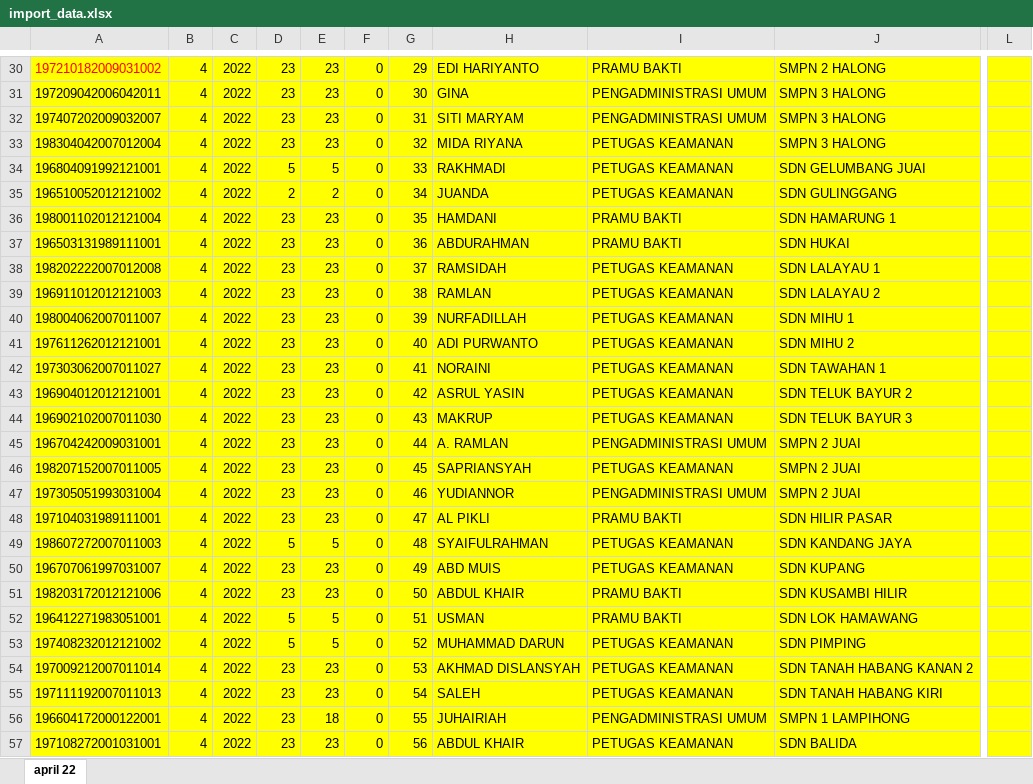
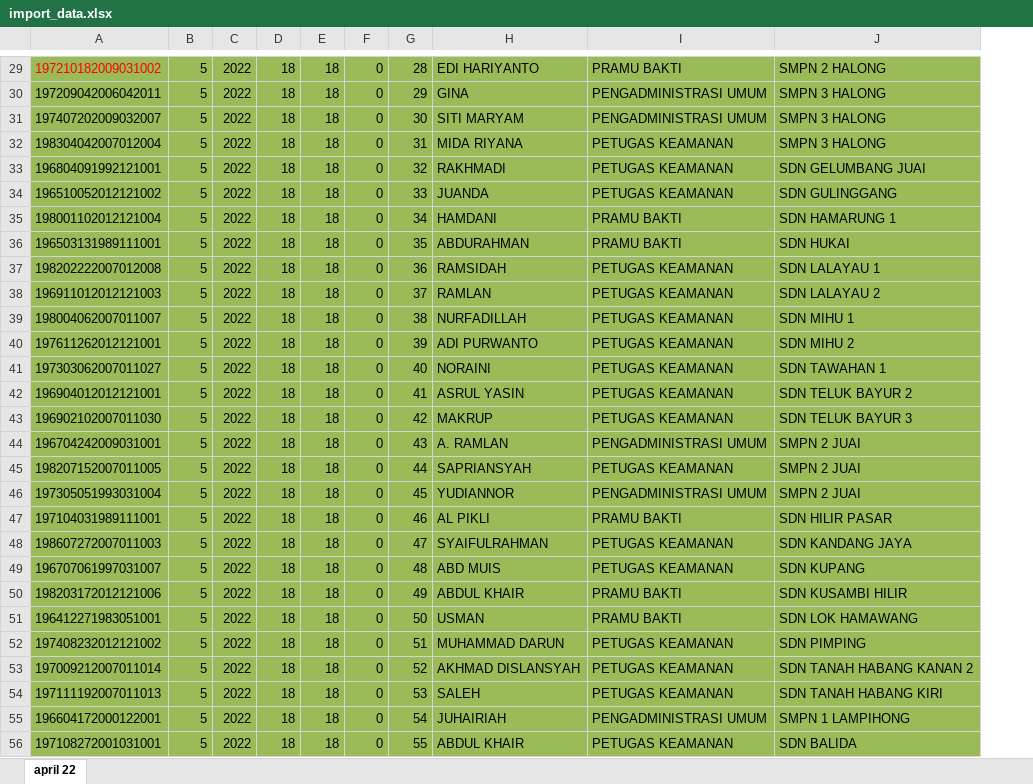
Before and after one commit to muhammadnorseputra/silka-server, an Excel workbook: excel/import_data.xlsx, sheet april 22, drawn as a sheet; only a part is shown, gaps mark what is left out; values as stored, in another font and other column widths than the file's, no borders; removed rows and columns are numbered as before the commit, all else as after; the diff covers the shown part only; the diff names each change by its address in the sheet, - before the commit and + after, or states it on an @@ line.

```diff
--- a/excel/import_data.xlsx (sheet april 22)
+++ b/excel/import_data.xlsx (sheet april 22)
-column B, rows 30-57: all 4
+column B, rows 29-56: all 5
-column D, rows 30-57: 23 | 23 | 23 | 23 | 5 | 2 | 23 | 23 | 23 | 23 | 23 | 23 | 23 | 23 | 23 | 23 | 23 | 23 | 23 | 5 | 23 | 23 | 5 | 5 | 23 | 23 | 23 | 23
-column E, rows 30-57: 23 | 23 | 23 | 23 | 5 | 2 | 23 | 23 | 23 | 23 | 23 | 23 | 23 | 23 | 23 | 23 | 23 | 23 | 23 | 5 | 23 | 23 | 5 | 5 | 23 | 23 | 18 | 23
+column D, rows 29-56: all 18
+column E, rows 29-56: all 18
-column L, empty
-A29:A56 fill: #FFFF00
+A29:A56 fill: #9BBB59
-C29:C56 fill: #FFFF00
+C29:C56 fill: #9BBB59
-F29:J56 fill: #FFFF00
+F29:J56 fill: #9BBB59
-G29: 29
+G29: 28
-G30: 30
+G30: 29
-G31: 31
+G31: 30
-G32: 32
+G32: 31
-G33: 33
+G33: 32
-G34: 34
+G34: 33
-G35: 35
+G35: 34
-G36: 36
+G36: 35
-G37: 37
+G37: 36
-G38: 38
+G38: 37
-G39: 39
+G39: 38
-G40: 40
+G40: 39
-G41: 41
+G41: 40
-G42: 42
+G42: 41
-G43: 43
+G43: 42
-G44: 44
+G44: 43
-G45: 45
+G45: 44
-G46: 46
+G46: 45
-G47: 47
+G47: 46
-G48: 48
+G48: 47
-G49: 49
+G49: 48
-G50: 50
+G50: 49
-G51: 51
+G51: 50
-G52: 52
+G52: 51
-G53: 53
+G53: 52
-G54: 54
+G54: 53
-G55: 55
+G55: 54
-G56: 56
+G56: 55
```
Also changed, not shown: 1 removed row, 24 edited cells and cell formats elsewhere in this sheet, exceltpp/import_hitungtpp.xlsx, 10 other files.
